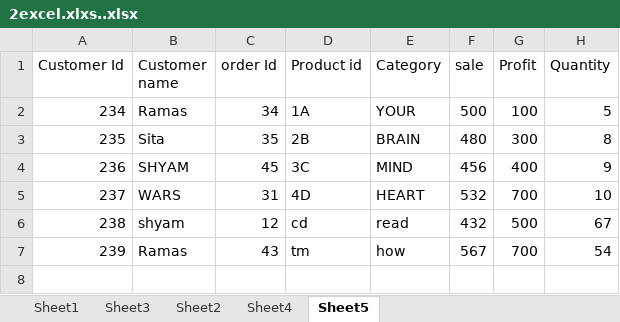
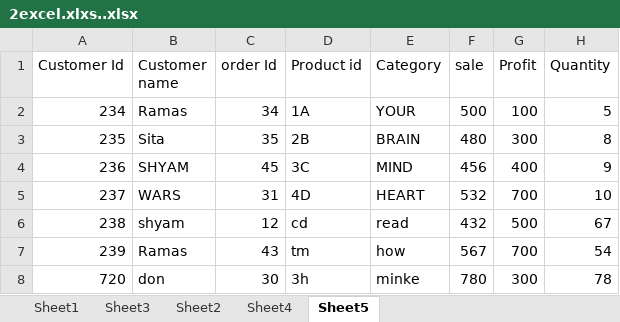
Before and after one commit to mishraji717wins-cyber/dsda-don, an Excel workbook: 2excel.xlxs..xlsx, sheet Sheet5, drawn as a sheet; values as stored, in another font and other column widths than the file's, no borders; the diff names each change by its address in the sheet, - before the commit and + after, or states it on an @@ line.

Commit message:
hello

```diff
--- a/2excel.xlxs..xlsx (sheet Sheet5)
+++ b/2excel.xlxs..xlsx (sheet Sheet5)
+row 8: 720 | don | 30 | 3h | minke | 780 | 300 | 78
```
